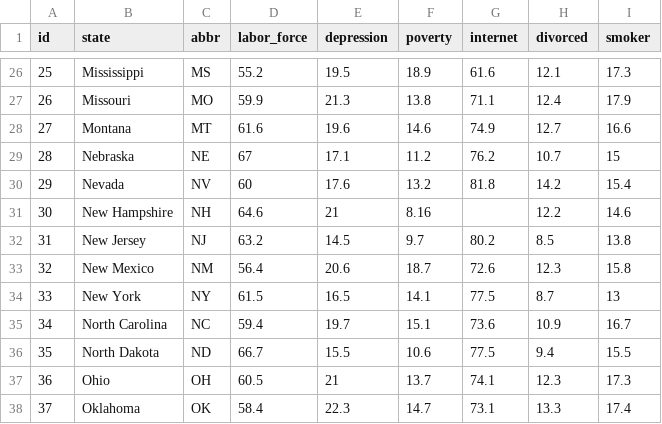
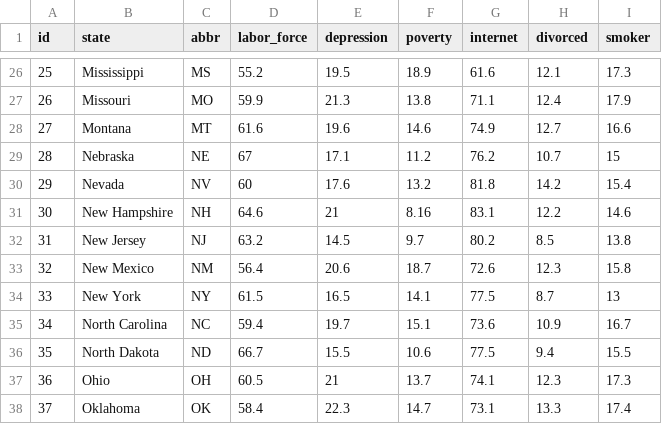
Before and after one commit to victoria-lam/Behavior_Risks, a CSV file: data.csv, drawn as a sheet; only a part is shown, gaps mark what is left out.

Commit message:
update data.csv

```diff
--- a/data.csv
+++ b/data.csv
@@ -30,3 +30,3 @@ id,state,abbr,labor_force,depression,poverty,internet,divorced,smoker
 29,Nevada,NV,60,17.6,13.2,81.8,14.2,15.4
-30,New Hampshire,NH,64.6,21,8.16,,12.2,14.6
+30,New Hampshire,NH,64.6,21,8.16,83.1,12.2,14.6
 31,New Jersey,NJ,63.2,14.5,9.7,80.2,8.5,13.8
```
